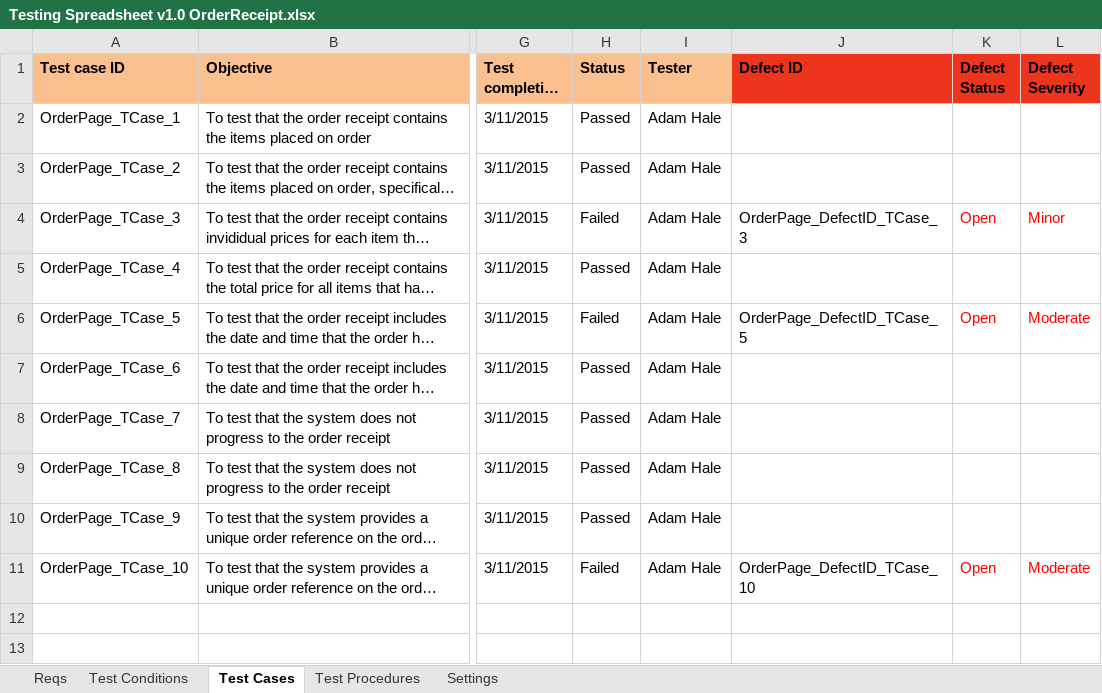
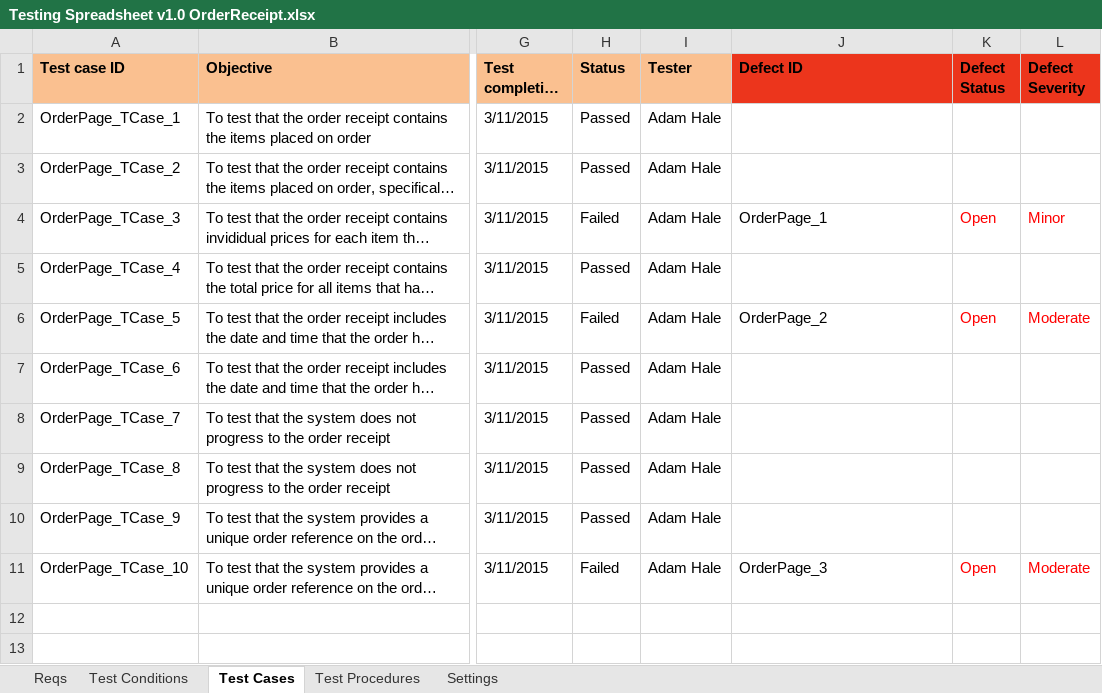
Before and after one commit to KevinOHare/Software-Testing-And-Verification, an Excel workbook: Testing Spreadsheet v1.0 OrderReceipt.xlsx, sheet Test Cases, drawn as a sheet; only a part is shown, gaps mark what is left out; long unchanged cells end in …; values as stored, in another font and other column widths than the file's, no borders; charts and pictures and conditional formats not drawn; the diff names each change by its address in the sheet, - before the commit and + after, or states it on an @@ line.

Commit message:
defects updated

```diff
--- a/Testing Spreadsheet v1.0 OrderReceipt.xlsx (sheet Test Cases)
+++ b/Testing Spreadsheet v1.0 OrderReceipt.xlsx (sheet Test Cases)
-J4 (Defect ID): OrderPage_DefectID_TCase_3
+J4 (Defect ID): OrderPage_1
-J6 (Defect ID): OrderPage_DefectID_TCase_5
+J6 (Defect ID): OrderPage_2
-J11 (Defect ID): OrderPage_DefectID_TCase_10
+J11 (Defect ID): OrderPage_3
```
Also changed, not shown: charts or pictures.
